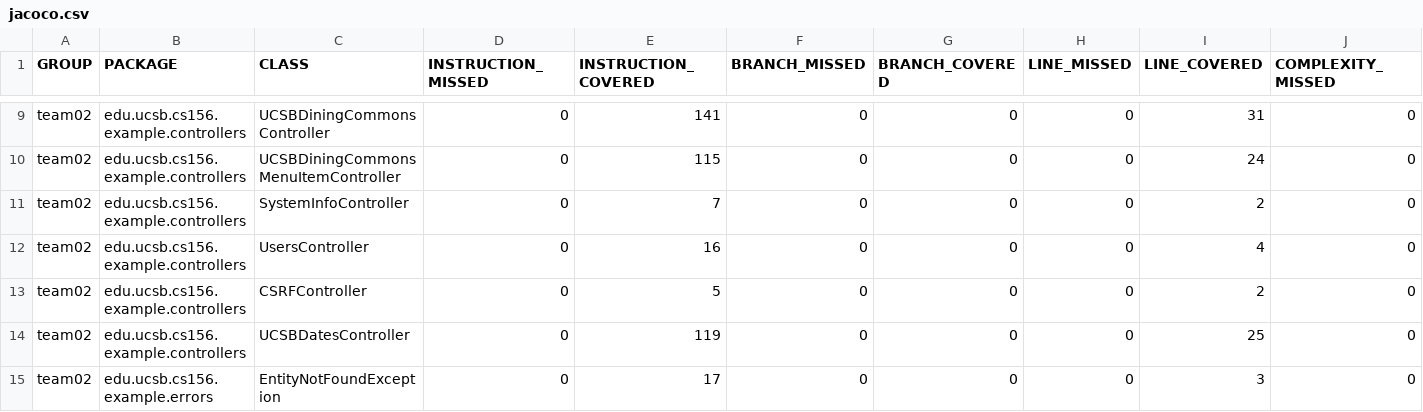
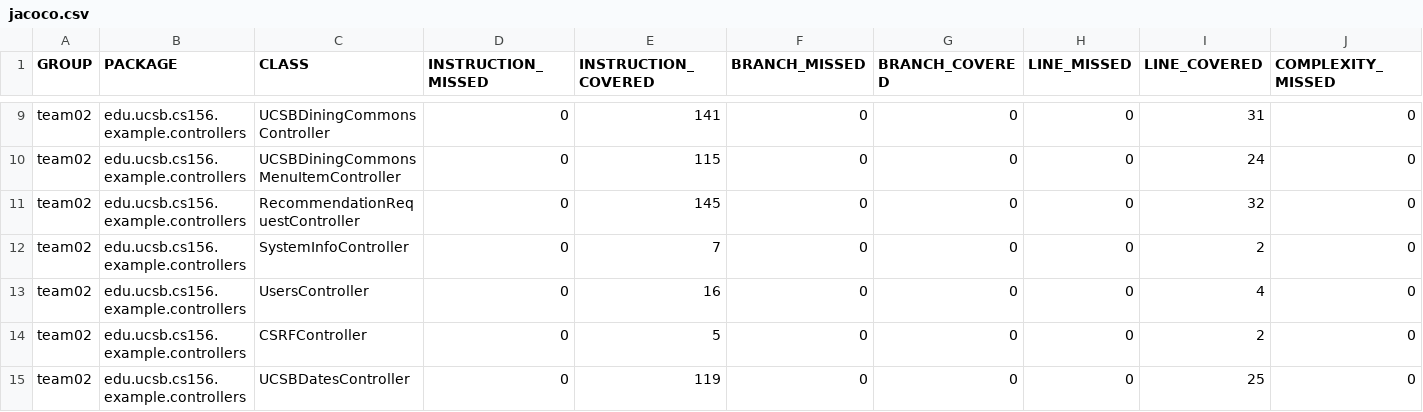
Before and after one commit to ucsb-cs156-m23/team02-m23-10am-1, a CSV file: jacoco/jacoco.csv, drawn as a sheet; only a part is shown, gaps mark what is left out; the shorter side is filled out with more unchanged rows; rows hold the shown columns only; the diff names each change by its address in the sheet, - before the commit and + after, or states it on an @@ line.

Commit message:
Deploying to gh-pages from @ ucsb-cs156-m23/team02-m23-10am-1@a3d24cf3c42b92202be560d1a620a7ea37bfa4ec 🚀

```diff
--- a/jacoco/jacoco.csv
+++ b/jacoco/jacoco.csv
+row 11: team02 | edu.ucsb.cs156.example.controllers | RecommendationRequestController | 0 | 145 | 0 | 0 | 0 | 32 | 0
```
Also changed, not shown: 7 other files.
